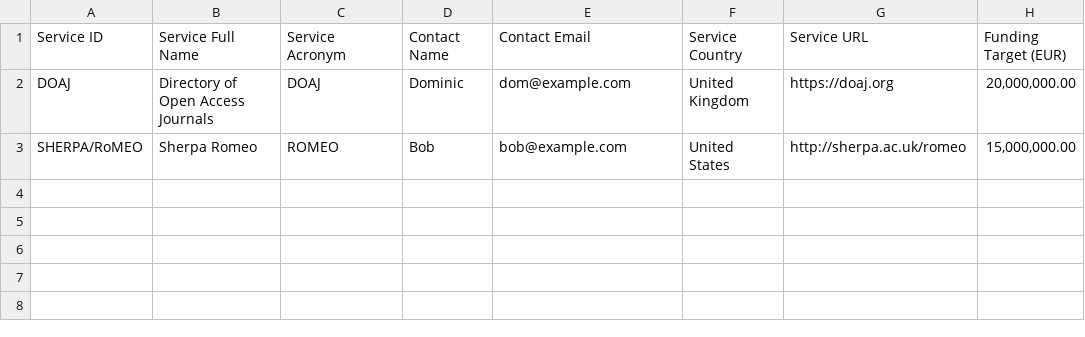
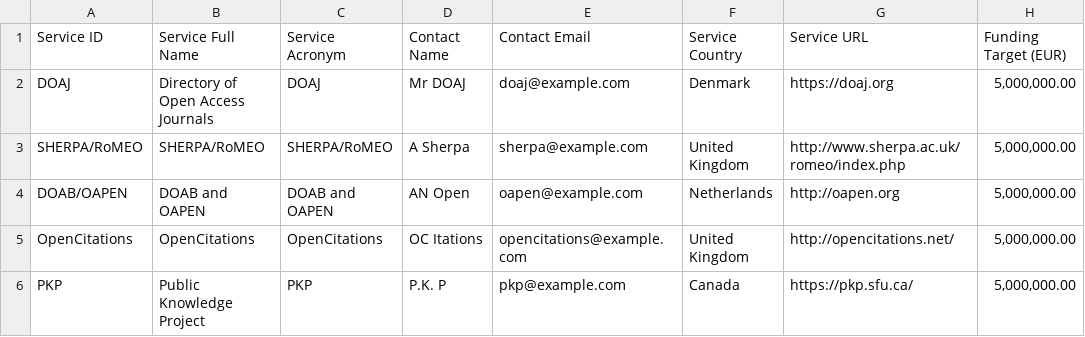
Before and after one commit to CottageLabs/scoss, a CSV file: data/testservice.csv, drawn as a sheet.

```diff
--- a/data/testservice.csv
+++ b/data/testservice.csv
@@ -1,3 +1,6 @@
 Service ID,Service Full Name,Service Acronym,Contact Name,Contact Email,Service Country,Service URL,Funding Target (EUR)
-DOAJ,Directory of Open Access Journals,DOAJ,Dominic,dom@example.com,United Kingdom,https://doaj.org,"20,000,000.00"
-SHERPA/RoMEO,Sherpa Romeo,ROMEO,Bob,bob@example.com,United States,http://sherpa.ac.uk/romeo,"15,000,000.00"
+DOAJ,Directory of Open Access Journals,DOAJ,Mr DOAJ,doaj@example.com,Denmark,https://doaj.org,"5,000,000.00"
+SHERPA/RoMEO,SHERPA/RoMEO,SHERPA/RoMEO,A Sherpa,sherpa@example.com,United Kingdom,http://www.sherpa.ac.uk/romeo/index.php,"5,000,000.00"
+DOAB/OAPEN,DOAB and OAPEN,DOAB and OAPEN,AN Open,oapen@example.com,Netherlands,http://oapen.org,"5,000,000.00"
+OpenCitations,OpenCitations,OpenCitations,OC Itations,opencitations@example.com,United Kingdom,http://opencitations.net/,"5,000,000.00"
+PKP,Public Knowledge Project,PKP,P.K. P,pkp@example.com,Canada,https://pkp.sfu.ca/,"5,000,000.00"
```
Also changed, not shown: data/testmaster.csv.
